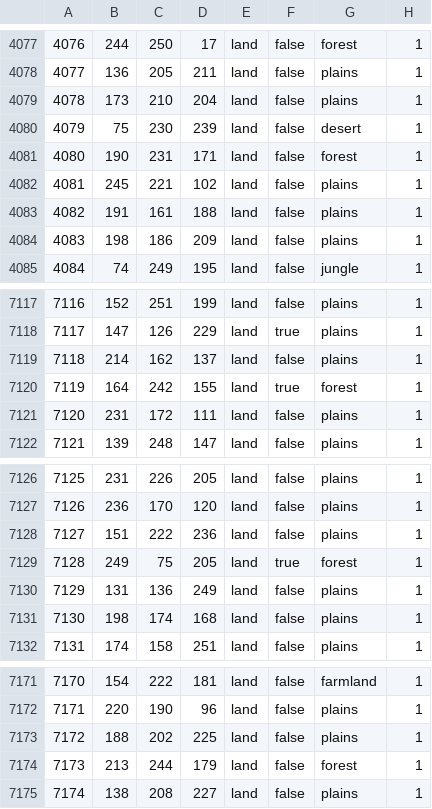
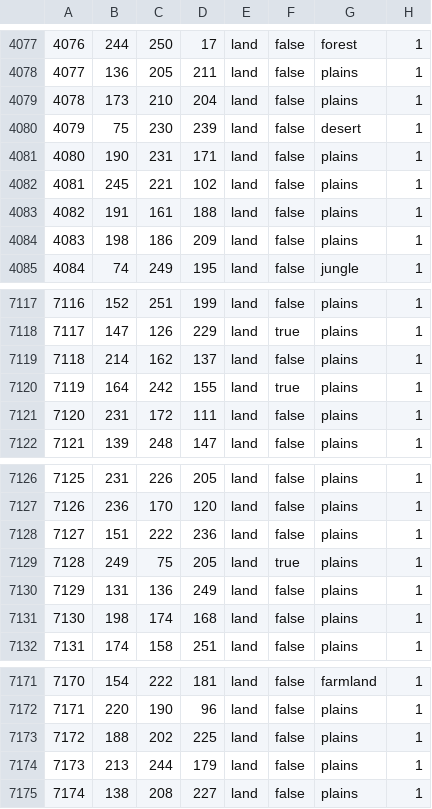
Before and after one commit to Choo-Choo-Oreo/aNCFO_cco, a CSV file: map/definition.csv, drawn as a sheet; only a part is shown, gaps mark what is left out; the diff covers the shown part only.

```diff
--- a/map/definition.csv
+++ b/map/definition.csv
@@ -4080,3 +4080,3 @@
 4079;75;230;239;land;false;desert;1
-4080;190;231;171;land;false;forest;1
+4080;190;231;171;land;false;plains;1
 4081;245;221;102;land;false;plains;1
@@ -7119,3 +7119,3 @@
 7118;214;162;137;land;false;plains;1
-7119;164;242;155;land;true;forest;1
+7119;164;242;155;land;true;plains;1
 7120;231;172;111;land;false;plains;1
@@ -7128,3 +7128,3 @@
 7127;151;222;236;land;false;plains;1
-7128;249;75;205;land;true;forest;1
+7128;249;75;205;land;true;plains;1
 7129;131;136;249;land;false;plains;1
@@ -7173,3 +7173,3 @@
 7172;188;202;225;land;false;plains;1
-7173;213;244;179;land;false;forest;1
+7173;213;244;179;land;false;plains;1
 7174;138;208;227;land;false;plains;1
```
Also changed, not shown: 8 edited cells elsewhere in this file, 35 other files.
